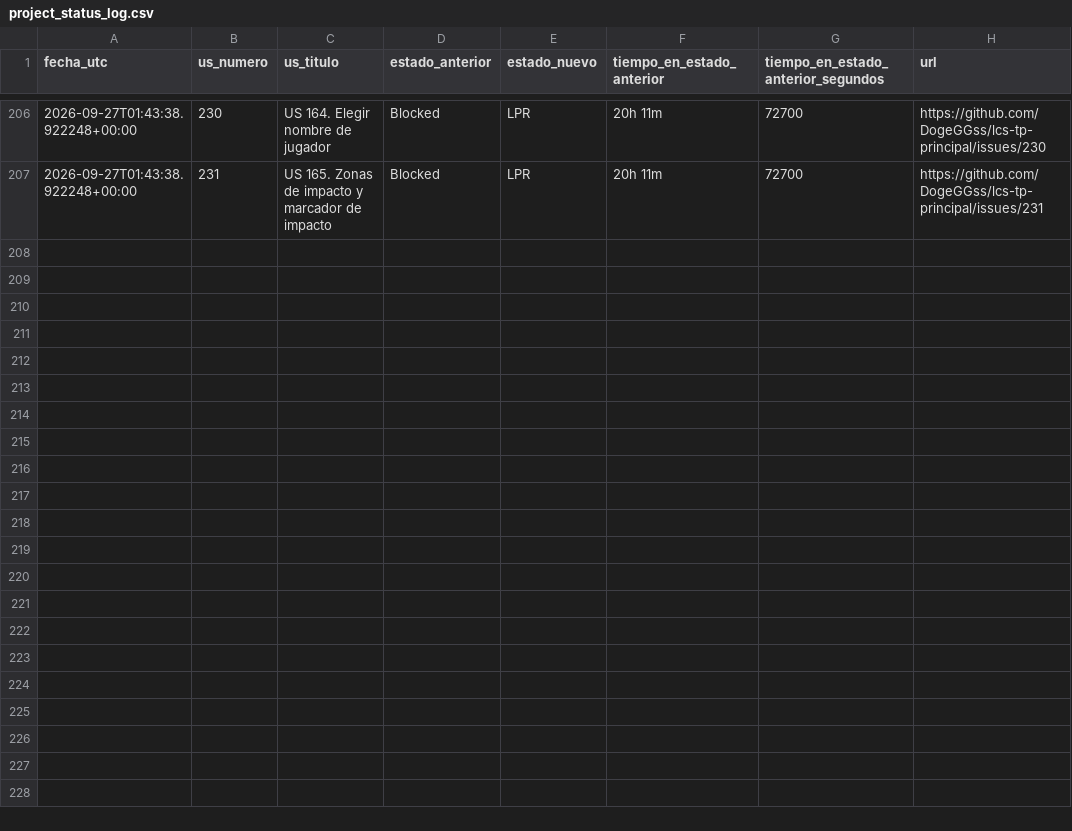
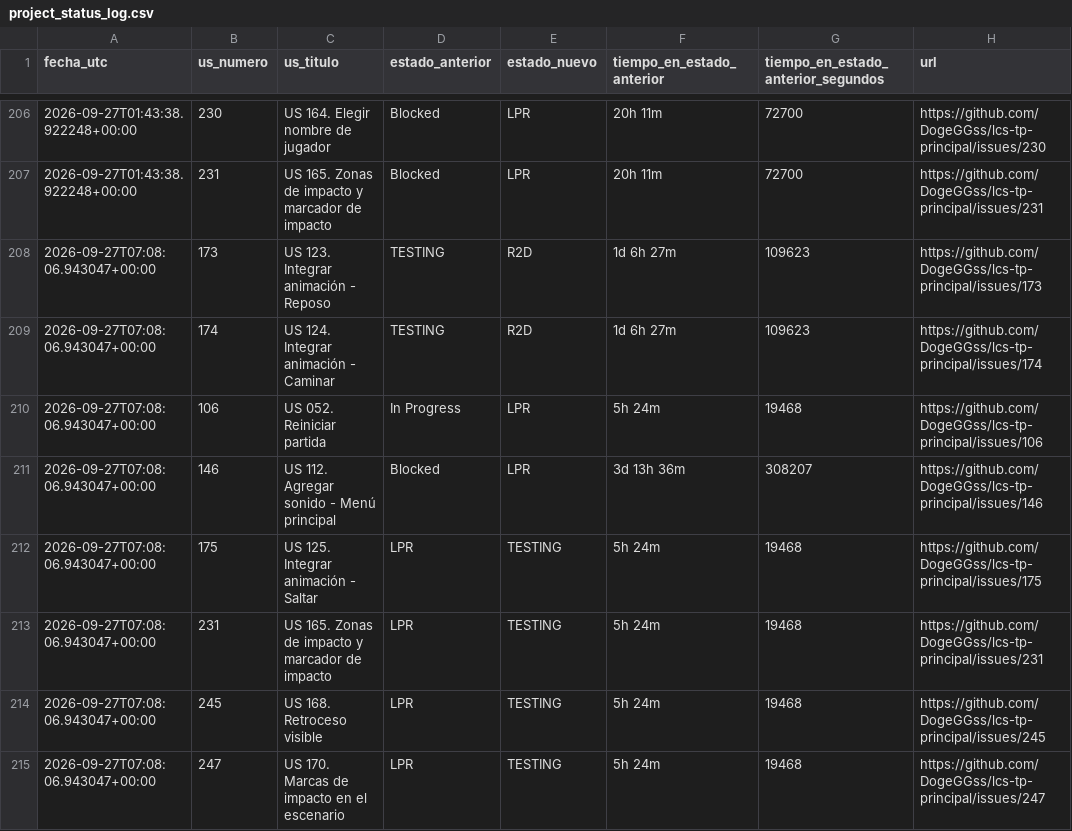
Before and after one commit to DogeGGss/lcs-tp-principal, a CSV file: .github/project_status_log.csv, drawn as a sheet; only a part is shown, gaps mark what is left out; the diff names each change by its address in the sheet, - before the commit and + after, or states it on an @@ line.

```diff
--- a/.github/project_status_log.csv
+++ b/.github/project_status_log.csv
+row 208: 2026-09-27T07:08:06.943047+00:00 | 173 | US 123. Integrar animación - Reposo | TESTING | R2D | 1d 6h 27m | 109623 | https://github.com/DogeGGss/lcs-tp-principal/issues/173
+row 209: 2026-09-27T07:08:06.943047+00:00 | 174 | US 124. Integrar animación - Caminar | TESTING | R2D | 1d 6h 27m | 109623 | https://github.com/DogeGGss/lcs-tp-principal/issues/174
+row 210: 2026-09-27T07:08:06.943047+00:00 | 106 | US 052. Reiniciar partida | In Progress | LPR | 5h 24m | 19468 | https://github.com/DogeGGss/lcs-tp-principal/issues/106
+row 211: 2026-09-27T07:08:06.943047+00:00 | 146 | US 112. Agregar sonido - Menú principal | Blocked | LPR | 3d 13h 36m | 308207 | https://github.com/DogeGGss/lcs-tp-principal/issues/146
+row 212: 2026-09-27T07:08:06.943047+00:00 | 175 | US 125. Integrar animación - Saltar | LPR | TESTING | 5h 24m | 19468 | https://github.com/DogeGGss/lcs-tp-principal/issues/175
+row 213: 2026-09-27T07:08:06.943047+00:00 | 231 | US 165. Zonas de impacto y marcador de impacto | LPR | TESTING | 5h 24m | 19468 | https://github.com/DogeGGss/lcs-tp-principal/issues/231
+row 214: 2026-09-27T07:08:06.943047+00:00 | 245 | US 168. Retroceso visible | LPR | TESTING | 5h 24m | 19468 | https://github.com/DogeGGss/lcs-tp-principal/issues/245
+row 215: 2026-09-27T07:08:06.943047+00:00 | 247 | US 170. Marcas de impacto en el escenario | LPR | TESTING | 5h 24m | 19468 | https://github.com/DogeGGss/lcs-tp-principal/issues/247
```
Also changed, not shown: 1 other file.
